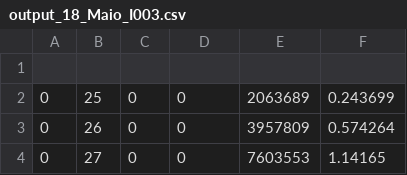
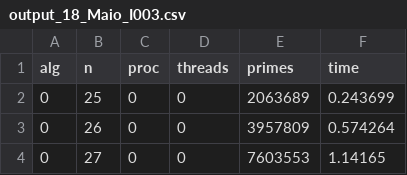
Before and after one commit to msandim/feup-cpar, a CSV file: Assignment 2/csv/output_18_Maio_I003.csv, drawn as a sheet; only a part is shown; the diff names each change by its address in the sheet, - before the commit and + after, or states it on an @@ line.

Commit message:
Added header

```diff
--- a/Assignment 2/csv/output_18_Maio_I003.csv
+++ b/Assignment 2/csv/output_18_Maio_I003.csv
-row 1: (empty)
+row 1: alg | n | proc | threads | primes | time
```
